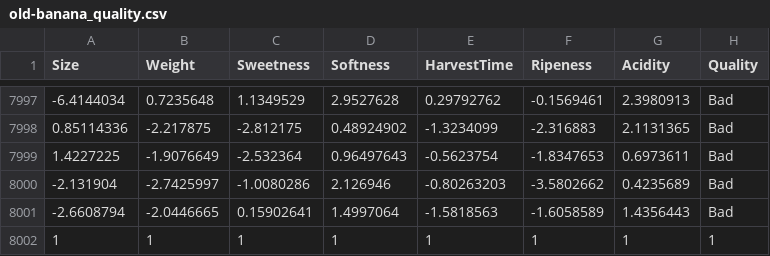
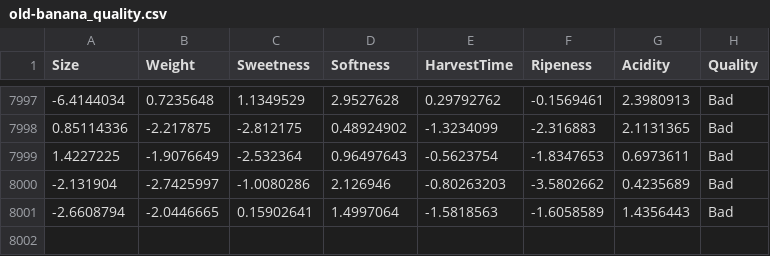
Before and after one commit to NeoJoker26/Comp3000Project, a CSV file: old-banana_quality.csv, drawn as a sheet; only a part is shown, gaps mark what is left out; the diff names each change by its address in the sheet, - before the commit and + after, or states it on an @@ line.

```diff
--- a/old-banana_quality.csv
+++ b/old-banana_quality.csv
-row 8002: 1 | 1 | 1 | 1 | 1 | 1 | 1 | 1
```
Also changed, not shown: 4 other files.
